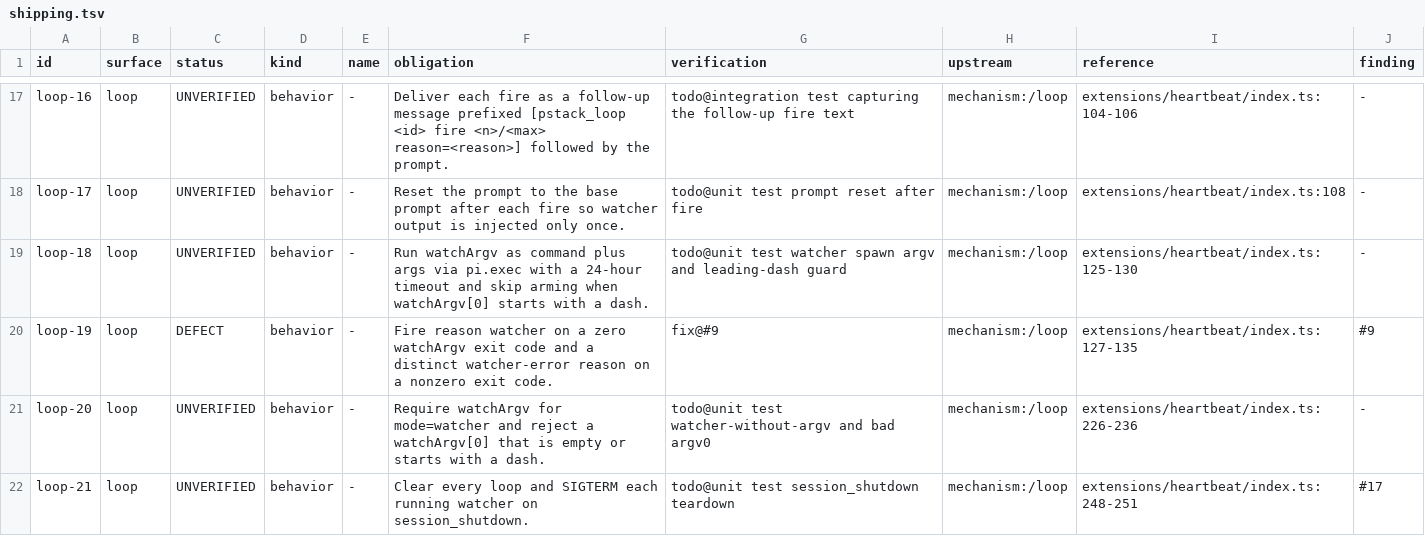
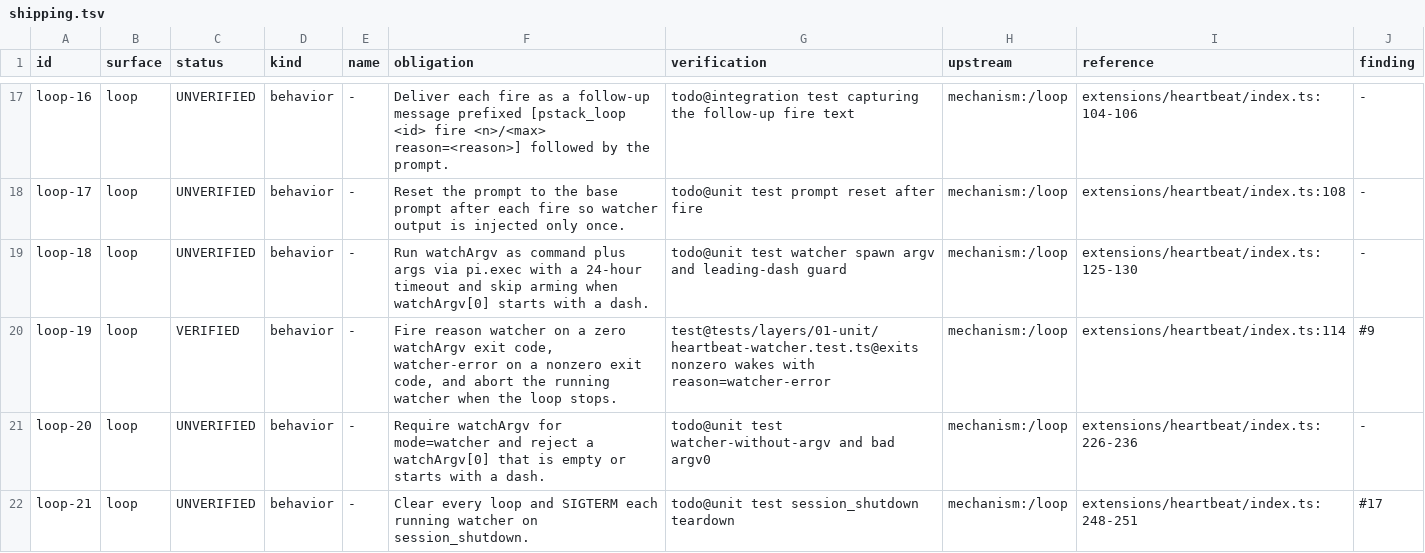
Before and after one commit to just-joshn/pi-pstack, a TSV file: spec/contracts/shipping.tsv, drawn as a sheet; only a part is shown, gaps mark what is left out; the diff covers the shown part only.

Commit message:
spec: flip the shipping cluster rows to VERIFIED

```diff
--- a/spec/contracts/shipping.tsv
+++ b/spec/contracts/shipping.tsv
@@ -19,3 +19,3 @@ loop-17	loop	UNVERIFIED	behavior	-	Reset the prompt to the base prompt after eac
 loop-18	loop	UNVERIFIED	behavior	-	Run watchArgv as command plus args via pi.exec with a 24-hour timeout and skip arming when watchArgv[0] starts with a dash.	todo@unit test watcher spawn argv and leading-dash guard	mechanism:/loop	extensions/heartbeat/index.ts:125-130	-
-loop-19	loop	DEFECT	behavior	-	Fire reason watcher on a zero watchArgv exit code and a distinct watcher-error reason on a nonzero exit code.	fix@#9	mechanism:/loop	extensions/heartbeat/index.ts:127-135	#9
+loop-19	loop	VERIFIED	behavior	-	Fire reason watcher on a zero watchArgv exit code, watcher-error on a nonzero exit code, and abort the running watcher when the loop stops.	test@tests/layers/01-unit/heartbeat-watcher.test.ts@exits nonzero wakes with reason=watcher-error	mechanism:/loop	extensions/heartbeat/index.ts:114	#9
 loop-20	loop	UNVERIFIED	behavior	-	Require watchArgv for mode=watcher and reject a watchArgv[0] that is empty or starts with a dash.	todo@unit test watcher-without-argv and bad argv0	mechanism:/loop	extensions/heartbeat/index.ts:226-236	-
```
Also changed, not shown: 6 edited cells elsewhere in this file.
